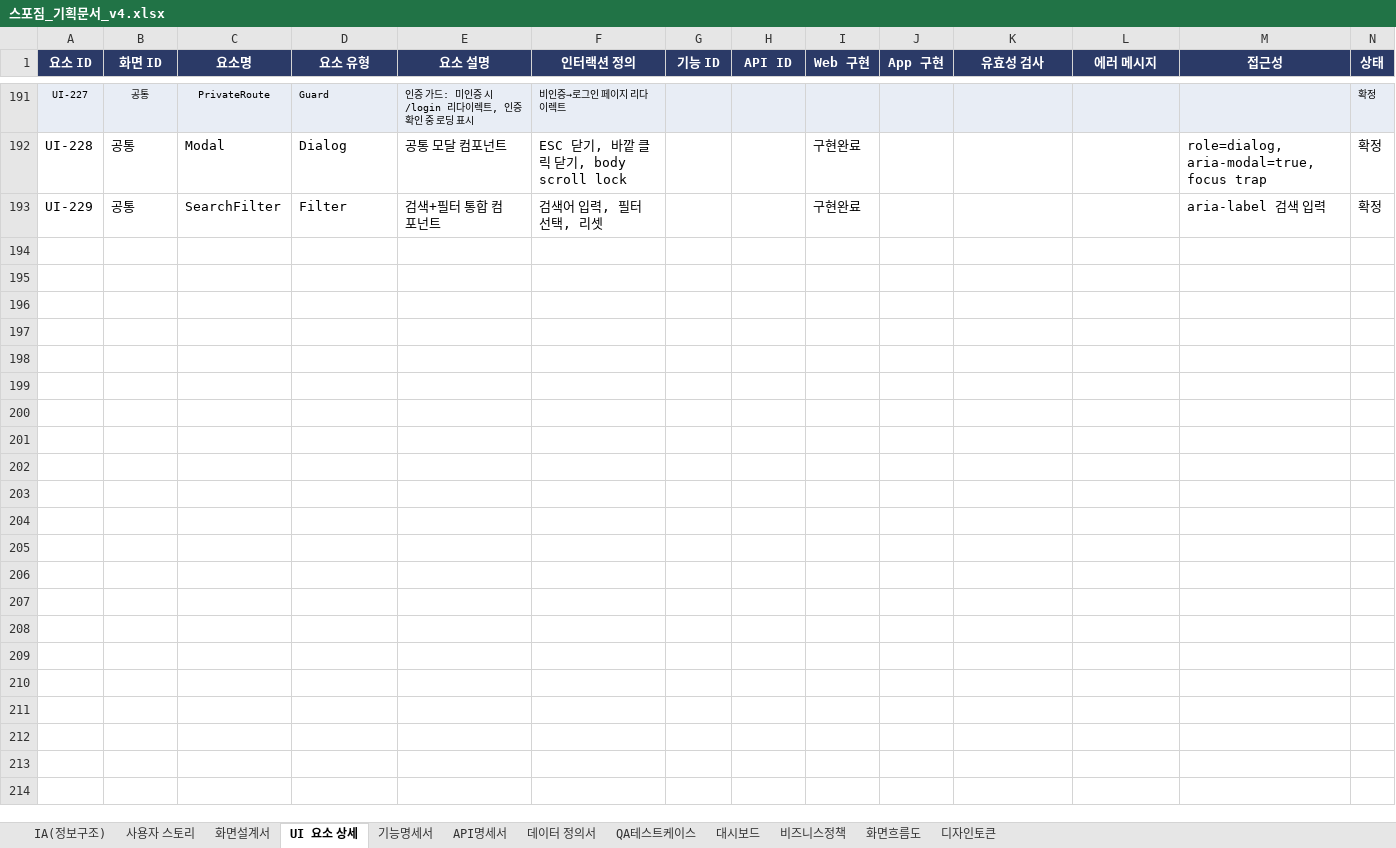
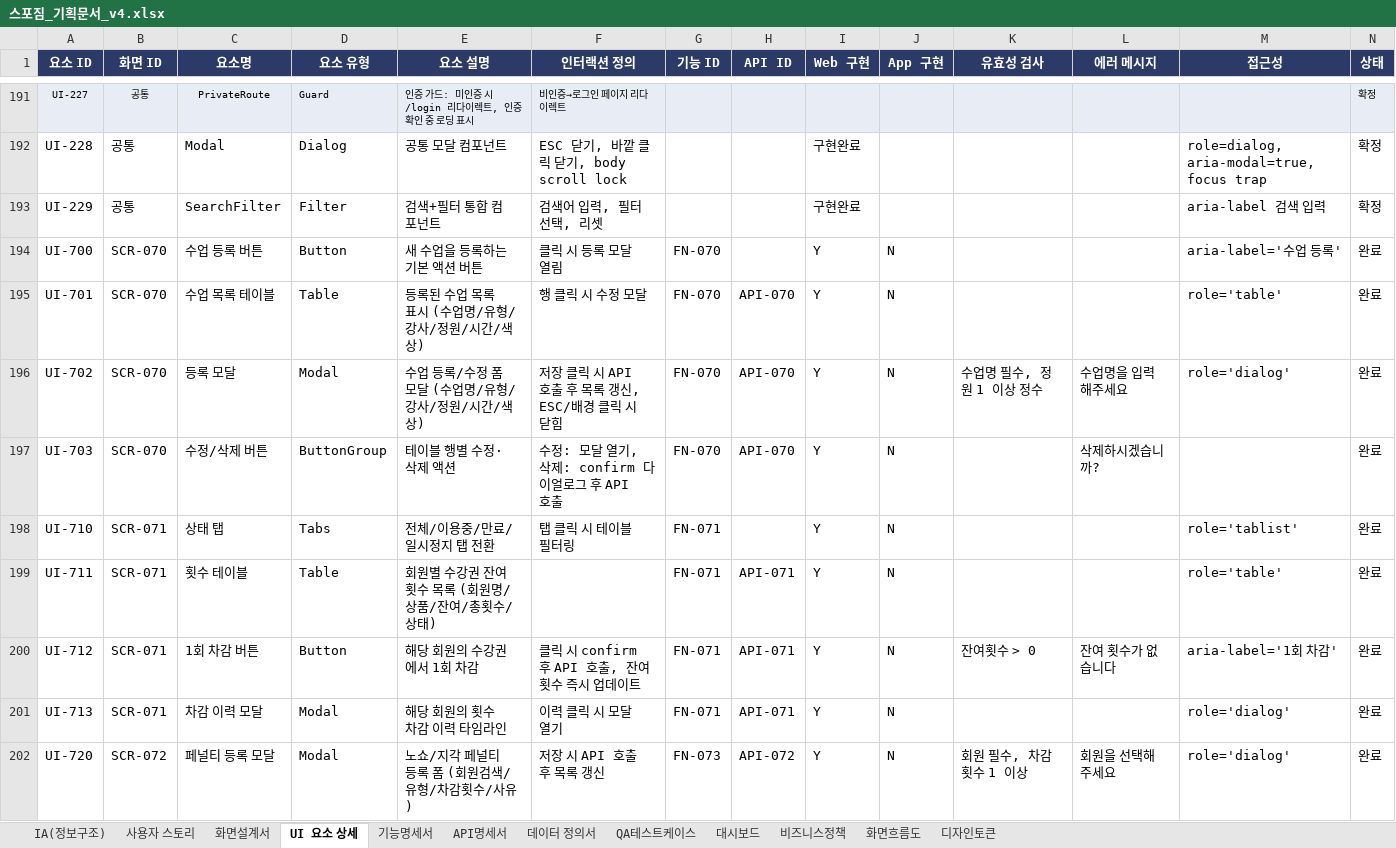
Before and after one commit to dev-spogym/admin-pando, an Excel workbook: excel/스포짐_기획문서_v4.xlsx, sheet UI 요소 상세, drawn as a sheet; only a part is shown, gaps mark what is left out; values as stored, in another font and other column widths than the file's, no borders; rows hold the shown columns only; the diff covers the shown part only; the diff names each change by its address in the sheet, - before the commit and + after, or states it on an @@ line.

```diff
--- a/excel/스포짐_기획문서_v4.xlsx (sheet UI 요소 상세)
+++ b/excel/스포짐_기획문서_v4.xlsx (sheet UI 요소 상세)
+row 194: UI-700 | SCR-070 | 수업 등록 버튼 | Button | 새 수업을 등록하는 기본 액션 버튼 | 클릭 시 등록 모달 열림 | FN-070 |  | Y | N |  |  | aria-label='수업 등록' | 완료
+row 195: UI-701 | SCR-070 | 수업 목록 테이블 | Table | 등록된 수업 목록 표시 (수업명/유형/강사/정원/시간/색상) | 행 클릭 시 수정 모달 | FN-070 | API-070 | Y | N |  |  | role='table' | 완료
+row 196: UI-702 | SCR-070 | 등록 모달 | Modal | 수업 등록/수정 폼 모달 (수업명/유형/강사/정원/시간/색상) | 저장 클릭 시 API 호출 후 목록 갱신, ESC/배경 클릭 시 닫힘 | FN-070 | API-070 | Y | N | 수업명 필수, 정원 1 이상 정수 | 수업명을 입력해주세요 | role='dialog' | 완료
+row 197: UI-703 | SCR-070 | 수정/삭제 버튼 | ButtonGroup | 테이블 행별 수정·삭제 액션 | 수정: 모달 열기, 삭제: confirm 다이얼로그 후 API 호출 | FN-070 | API-070 | Y | N |  | 삭제하시겠습니까? |  | 완료
+row 198: UI-710 | SCR-071 | 상태 탭 | Tabs | 전체/이용중/만료/일시정지 탭 전환 | 탭 클릭 시 테이블 필터링 | FN-071 |  | Y | N |  |  | role='tablist' | 완료
+row 199: UI-711 | SCR-071 | 횟수 테이블 | Table | 회원별 수강권 잔여 횟수 목록 (회원명/상품/잔여/총횟수/상태) |  | FN-071 | API-071 | Y | N |  |  | role='table' | 완료
+row 200: UI-712 | SCR-071 | 1회 차감 버튼 | Button | 해당 회원의 수강권에서 1회 차감 | 클릭 시 confirm 후 API 호출, 잔여횟수 즉시 업데이트 | FN-071 | API-071 | Y | N | 잔여횟수 > 0 | 잔여 횟수가 없습니다 | aria-label='1회 차감' | 완료
+row 201: UI-713 | SCR-071 | 차감 이력 모달 | Modal | 해당 회원의 횟수 차감 이력 타임라인 | 이력 클릭 시 모달 열기 | FN-071 | API-071 | Y | N |  |  | role='dialog' | 완료
+row 202: UI-720 | SCR-072 | 페널티 등록 모달 | Modal | 노쇼/지각 페널티 등록 폼 (회원검색/유형/차감횟수/사유) | 저장 시 API 호출 후 목록 갱신 | FN-073 | API-072 | Y | N | 회원 필수, 차감횟수 1 이상 | 회원을 선택해주세요 | role='dialog' | 완료
```
Also changed, not shown: 13 added rows elsewhere in this sheet, sheet 사용자 스토리, sheet 화면설계서, sheet 화면흐름도, sheet 비즈니스정책, 1 other file.
